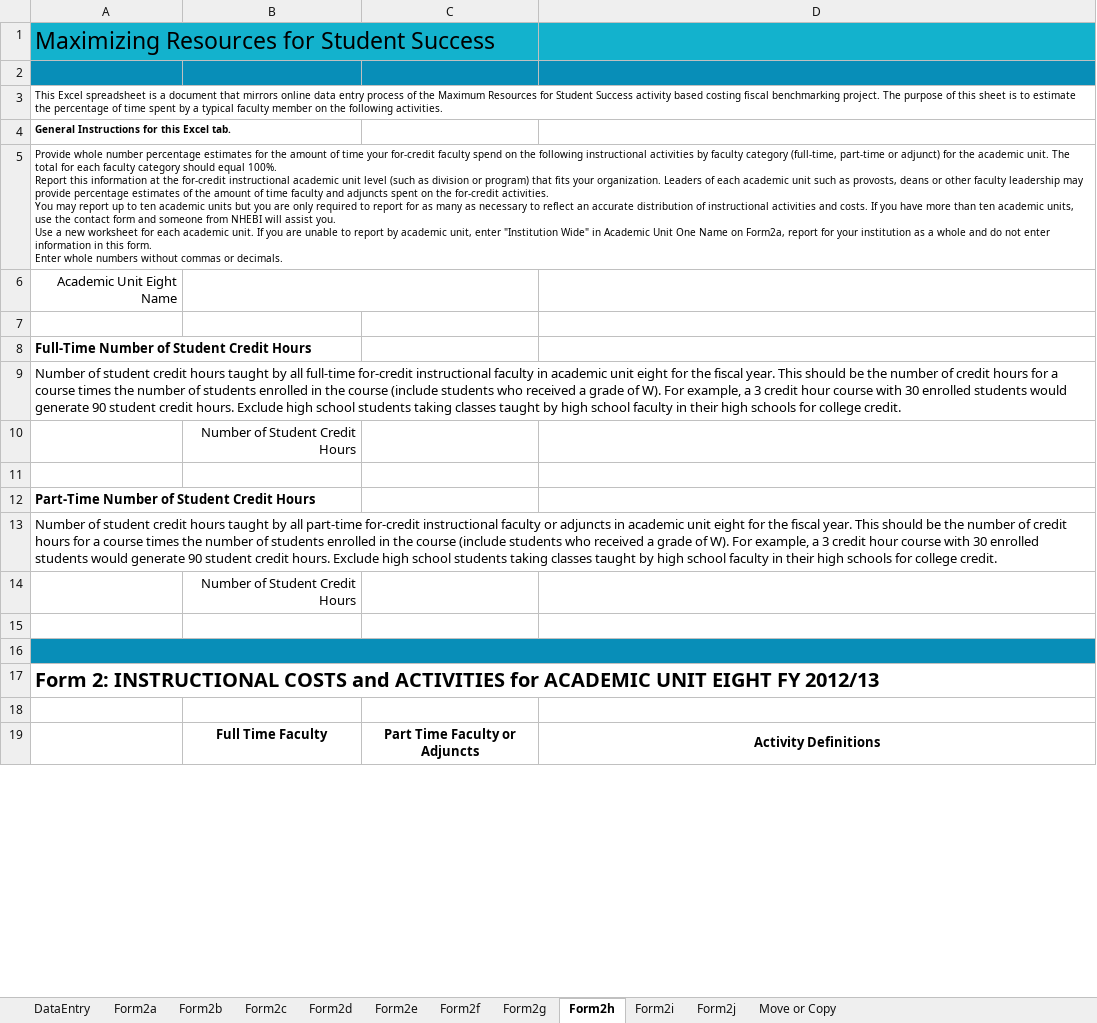
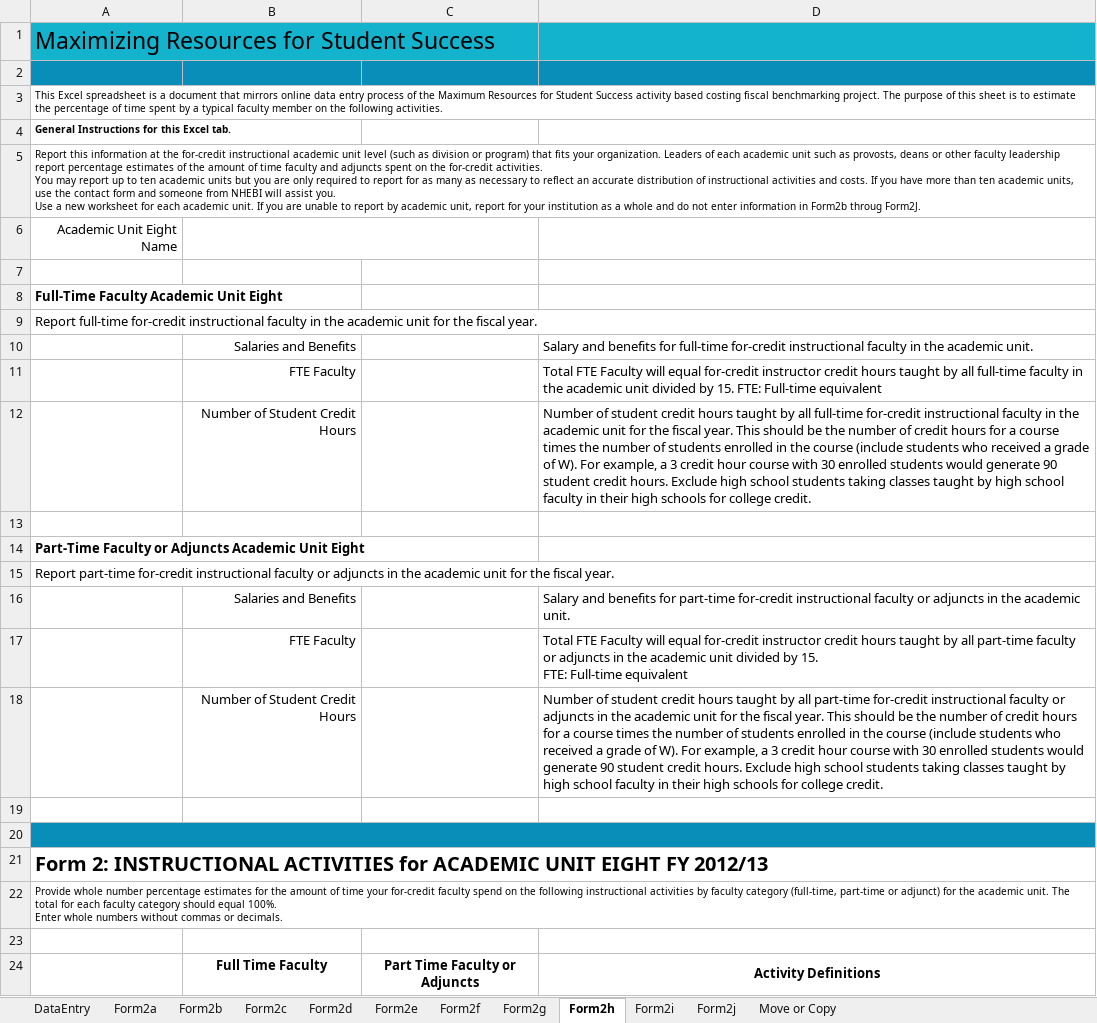
Before and after one commit to personman/mrss, an Excel workbook: data/imports/mrss-export.xlsx, sheet Form2h, drawn as a sheet; only a part is shown; values as stored, in another font and other column widths than the file's, no borders; charts and pictures not drawn; removed rows and columns are numbered as before the commit, all else as after; ↵ is a line break in a cell; the diff names each change by its address in the sheet, - before the commit and + after, or states it on an @@ line.

```diff
--- a/data/imports/mrss-export.xlsx (sheet Form2h)
+++ b/data/imports/mrss-export.xlsx (sheet Form2h)
-A5: Provide whole number percentage estimates for the amount of time your for-credit faculty spend on the following instructional activities by faculty category (full-time, part-time or adjunct) for the academic unit. The total for each faculty category should equal 100%. ↵ Report this information at the for-credit instructional academic unit level (such as division or program) that fits your organization. Leaders of each academic unit such as provosts, deans or other faculty leadership may provide percentage estimates of the amount of time faculty and adjuncts spent on the for-credit activities. ↵ You may report up to ten academic units but you are only required to report for as many as necessary to reflect an accurate distribution of instructional activities and costs. If you have more than ten academic units, use the contact form and someone from NHEBI will assist you. ↵ Use a new worksheet for each academic unit. If you are unable to report by academic unit, enter "Institution Wide" in Academic Unit One Name on Form2a, report for your institution as a whole and do not enter information in this form. ↵ Enter whole numbers without commas or decimals.
+A5: Report this information at the for-credit instructional academic unit level (such as division or program) that fits your organization. Leaders of each academic unit such as provosts, deans or other faculty leadership report percentage estimates of the amount of time faculty and adjuncts spent on the for-credit activities. ↵ You may report up to ten academic units but you are only required to report for as many as necessary to reflect an accurate distribution of instructional activities and costs. If you have more than ten academic units, use the contact form and someone from NHEBI will assist you. ↵ Use a new worksheet for each academic unit. If you are unable to report by academic unit, report for your institution as a whole and do not enter information in Form2b throug Form2J.
-A8: Full-Time Number of Student Credit Hours
+A8: Full-Time Faculty Academic Unit Eight
-A9: Number of student credit hours taught by all full-time for-credit instructional faculty in academic unit eight for the fiscal year. This should be the number of credit hours for a course times the number of students enrolled in the course (include students who received a grade of W). For example, a 3 credit hour course with 30 enrolled students would generate 90 student credit hours. Exclude high school students taking classes taught by high school faculty in their high schools for college credit.
+A9: Report full-time for-credit instructional faculty in the academic unit for the fiscal year.
-row 10:  | Number of Student Credit Hours
+row 10:  | Salaries and Benefits |  | Salary and benefits for full-time for-credit instructional faculty in the academic unit.
+row 11:  | FTE Faculty |  | Total FTE Faculty will equal for-credit instructor credit hours taught by all full-time faculty in the academic unit divided by 15. FTE: Full-time equivalent
+row 12:  | Number of Student Credit Hours |  | Number of student credit hours taught by all full-time for-credit instructional faculty in the academic unit for the fiscal year. This should be the number of credit hours for a course times the number of students enrolled in the course (include students who received a grade of W). For example, a 3 credit hour course with 30 enrolled students would generate 90 student credit hours. Exclude high school students taking classes taught by high school faculty in their high schools for college credit.
-A14: Part-Time Number of Student Credit Hours
+A14: Part-Time Faculty or Adjuncts Academic Unit Eight
-A15: Number of student credit hours taught by all part-time for-credit instructional faculty or adjuncts in academic unit eight for the fiscal year. This should be the number of credit hours for a course times the number of students enrolled in the course (include students who received a grade of W). For example, a 3 credit hour course with 30 enrolled students would generate 90 student credit hours. Exclude high school students taking classes taught by high school faculty in their high schools for college credit.
+A15: Report part-time for-credit instructional faculty or adjuncts in the academic unit for the fiscal year.
-row 14:  | Number of Student Credit Hours
+row 16:  | Salaries and Benefits |  | Salary and benefits for part-time for-credit instructional faculty or adjuncts in the academic unit.
+row 17:  | FTE Faculty |  | Total FTE Faculty will equal for-credit instructor credit hours taught by all part-time faculty or adjuncts in the academic unit divided by 15. ↵ FTE: Full-time equivalent
+row 18:  | Number of Student Credit Hours |  | Number of student credit hours taught by all part-time for-credit instructional faculty or adjuncts in the academic unit for the fiscal year. This should be the number of credit hours for a course times the number of students enrolled in the course (include students who received a grade of W). For example, a 3 credit hour course with 30 enrolled students would generate 90 student credit hours. Exclude high school students taking classes taught by high school faculty in their high schools for college credit.
-A21: …2: INSTRUCTIONAL COSTS and ACTIVITIES for…
+A21: …2: INSTRUCTIONAL ACTIVITIES for…
+row 22: Provide whole number percentage estimates for the amount of time your for-credit faculty spend on the following instructional activities by faculty category (full-time, part-time or adjunct) for the academic unit. The total for each faculty category should equal 100%. ↵ Enter whole numbers without commas or decimals.
```
Also changed, not shown: sheet DataEntry, sheet Form2e, sheet Form2f, sheet Form2g, sheet Form2i, sheet Form2a, 4 more sheets, formulas that keep their value, 1 other file.
